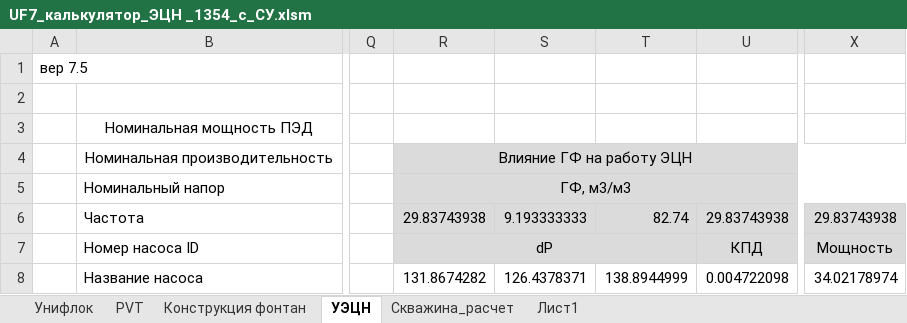
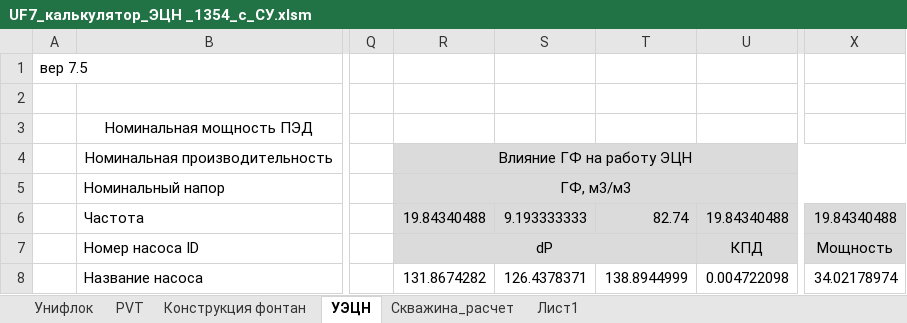
Before and after one commit to DarkoSyts/unifloc_vba, an Excel workbook: stuff_to_merge/UF7_калькулятор_ЭЦН _1354_с_СУ.xlsm, sheet УЭЦН, drawn as a sheet; only a part is shown, gaps mark what is left out; values as stored, in another font and other column widths than the file's, no borders; charts and pictures not drawn; the diff names each change by its address in the sheet, - before the commit and + after, or states it on an @@ line.

```diff
--- a/stuff_to_merge/UF7_калькулятор_ЭЦН _1354_с_СУ.xlsm (sheet УЭЦН)
+++ b/stuff_to_merge/UF7_калькулятор_ЭЦН _1354_с_СУ.xlsm (sheet УЭЦН)
-R6: 29.83743938
+R6: 19.84340488
-U6: 29.83743938
+U6: 19.84340488
-X6: 29.83743938
+X6: 19.84340488
```
Also changed, not shown: sheet Скважина_расчет, sheet Конструкция фонтан, sheet PVT, charts or pictures, 6 other files.
